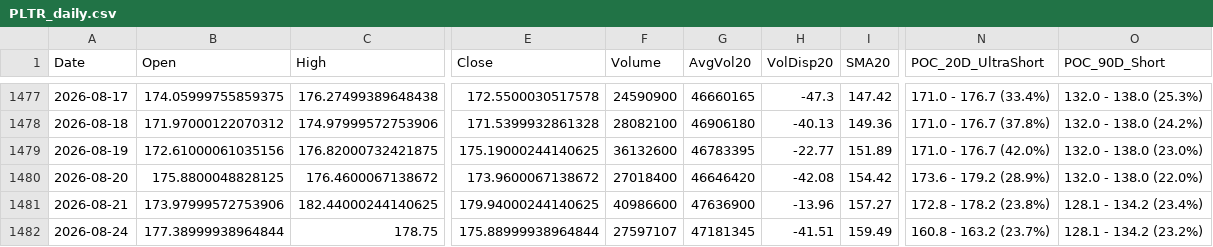
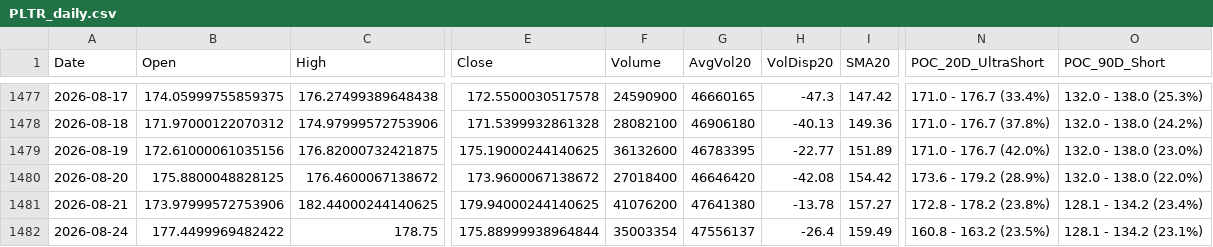
Before and after one commit to Junwoo-Genius/market-snapshot, a CSV file: public/csv/PLTR_daily.csv, drawn as a sheet; only a part is shown, gaps mark what is left out; the diff names each change by its address in the sheet, - before the commit and + after, or states it on an @@ line.

```diff
--- a/public/csv/PLTR_daily.csv
+++ b/public/csv/PLTR_daily.csv
-F1481 (Volume): 40986600
+F1481 (Volume): 41076200
-G1481 (AvgVol20): 47636900
+G1481 (AvgVol20): 47641380
-H1481 (VolDisp20): -13.96
+H1481 (VolDisp20): -13.78
-B1482 (Open): 177.38999938964844
+B1482 (Open): 177.4499969482422
-F1482 (Volume): 27597107
+F1482 (Volume): 35003354
-G1482 (AvgVol20): 47181345
+G1482 (AvgVol20): 47556137
-H1482 (VolDisp20): -41.51
+H1482 (VolDisp20): -26.4
-N1482 (POC_20D_UltraShort): 160.8 - 163.2 (23.7%)
+N1482 (POC_20D_UltraShort): 160.8 - 163.2 (23.5%)
-O1482 (POC_90D_Short): 128.1 - 134.2 (23.2%)
+O1482 (POC_90D_Short): 128.1 - 134.2 (23.1%)
```
Also changed, not shown: public/csv/ASTS_daily.csv, public/csv/CRCL_daily.csv, 25 other files.
